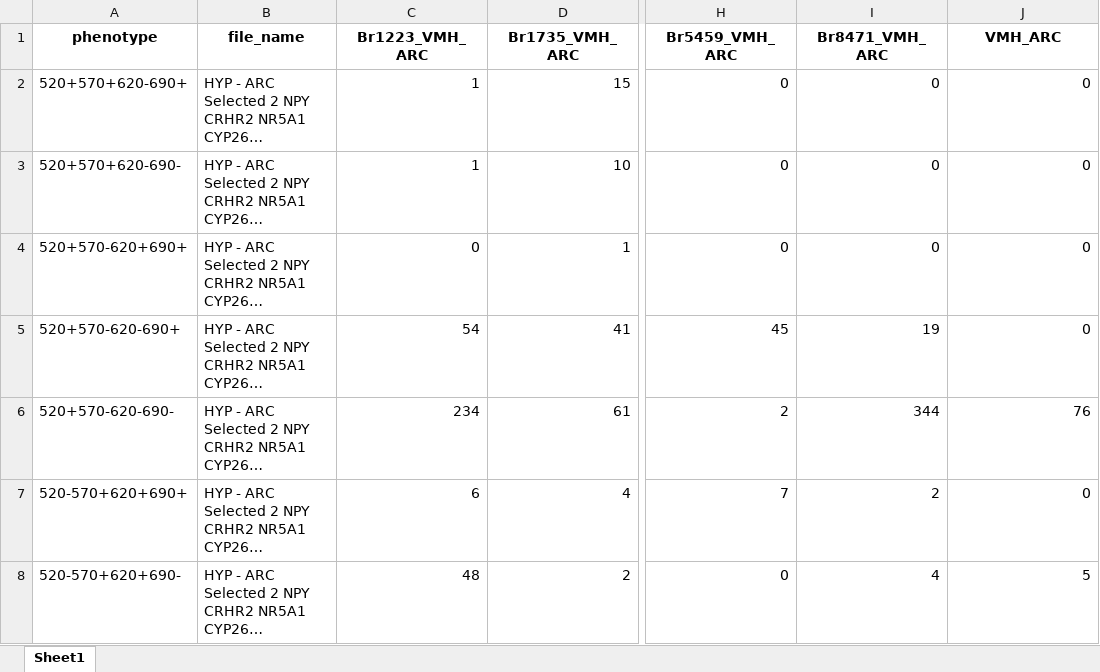
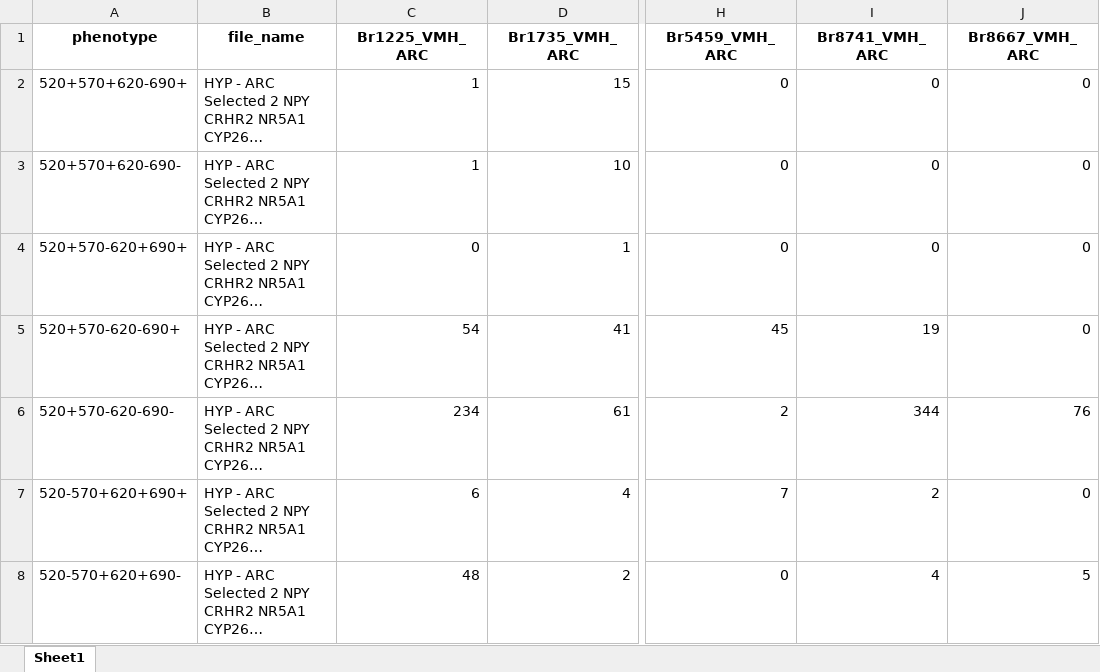
Before and after one commit to LieberInstitute/spatial_HYP, an Excel workbook: NPY-NR5A1-CRHR2-CYP26A1 smFISH HALO Outputs/Results/HYP_ARC_Selected.xlsx, sheet Sheet1, drawn as a sheet; only a part is shown, gaps mark what is left out; long unchanged cells end in …; values as stored, in another font and other column widths than the file's, no borders; the diff names each change by its address in the sheet, - before the commit and + after, or states it on an @@ line.

Commit message:
tidying and summarizzation of VMH / ARC smfish cell phenotypes (gene+/-, gene +/-, ...) by sex

```diff
--- a/NPY-NR5A1-CRHR2-CYP26A1 smFISH HALO Outputs/Results/HYP_ARC_Selected.xlsx (sheet Sheet1)
+++ b/NPY-NR5A1-CRHR2-CYP26A1 smFISH HALO Outputs/Results/HYP_ARC_Selected.xlsx (sheet Sheet1)
-C1: Br1223_VMH_ARC
+C1: Br1225_VMH_ARC
-I1: Br8471_VMH_ARC
+I1: Br8741_VMH_ARC
-J1: VMH_ARC
+J1: Br8667_VMH_ARC
```
Also changed, not shown: NPY-NR5A1-CRHR2-CYP26A1 smFISH HALO Outputs/Results/HYP_VMH_Selected.xlsx, 6 other files.
